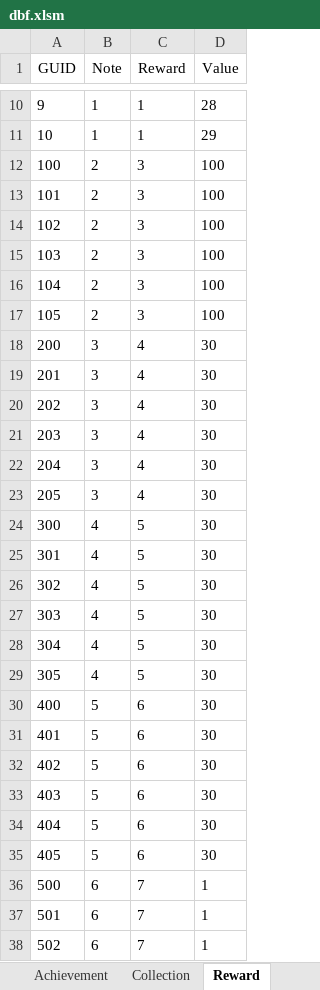
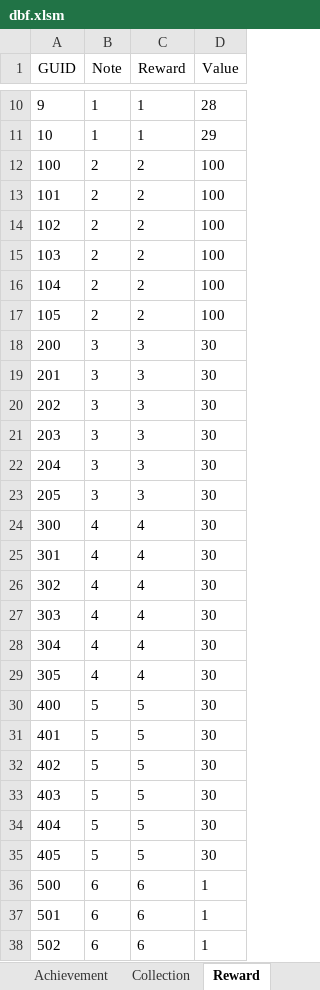
Before and after one commit to yinweli/project_acg, an Excel workbook: Doc/dbf.xlsm, sheet Reward, drawn as a sheet; only a part is shown, gaps mark what is left out; values as stored, in another font and other column widths than the file's, no borders; the diff covers the shown part only; the diff names each change by its address in the sheet, - before the commit and + after, or states it on an @@ line.

```diff
--- a/Doc/dbf.xlsm (sheet Reward)
+++ b/Doc/dbf.xlsm (sheet Reward)
-C12:C17 (Reward): 3
+C12:C17 (Reward): 2
-C18:C23 (Reward): 4
+C18:C23 (Reward): 3
-C24:C29 (Reward): 5
+C24:C29 (Reward): 4
-C30:C35 (Reward): 6
+C30:C35 (Reward): 5
-C36:C38 (Reward): 7
+C36:C38 (Reward): 6
```
Also changed, not shown: 8 removed rows and 1 edited cell elsewhere in this sheet, sheet 獎勵, sheet 選項清單, 9 other files.
